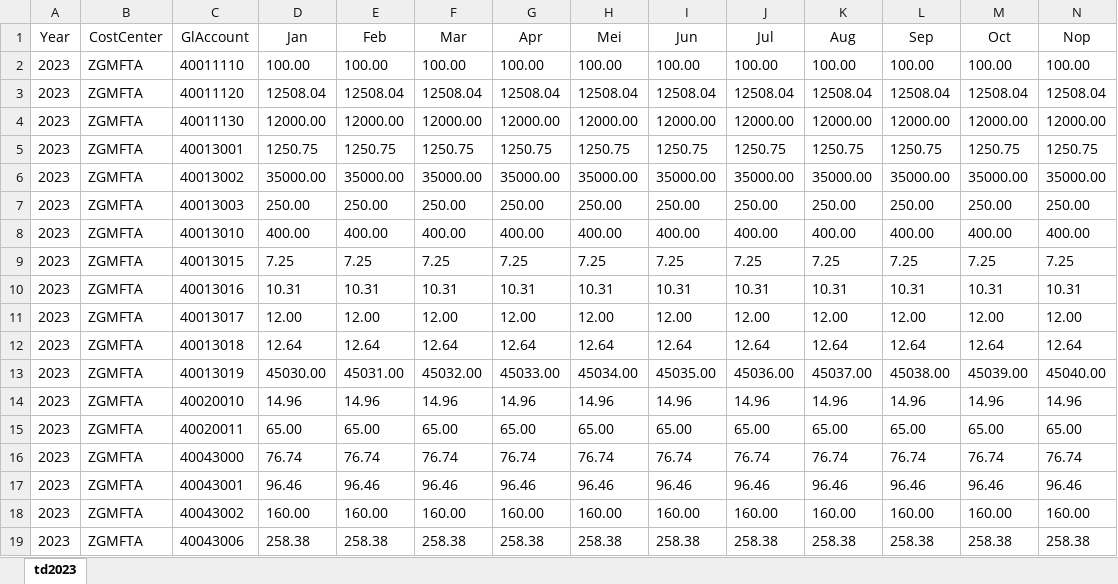
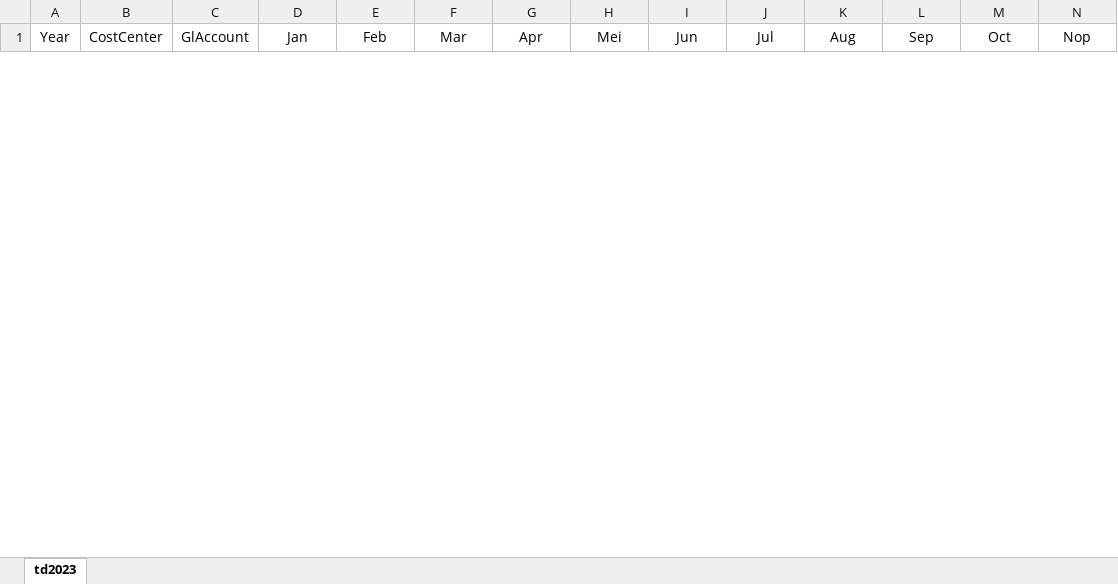
Before and after one commit to aidalestarii/OPEX, an Excel workbook: uploads/excel/RKAP Template.xlsx, sheet td2023, drawn as a sheet; only a part is shown; values as stored, in another font and other column widths than the file's, no borders; removed rows and columns are numbered as before the commit, all else as after; rows hold the shown columns only; the diff covers the shown part only; the diff names each change by its address in the sheet, - before the commit and + after, or states it on an @@ line.

Commit message:
[UPDATE] BudgetUpload

```diff
--- a/uploads/excel/RKAP Template.xlsx (sheet td2023)
+++ b/uploads/excel/RKAP Template.xlsx (sheet td2023)
-row 2: 2023 | ZGMFTA | 40011110 | 100.00 | 100.00 | 100.00 | 100.00 | 100.00 | 100.00 | 100.00 | 100.00 | 100.00 | 100.00 | 100.00
-row 3: 2023 | ZGMFTA | 40011120 | 12508.04 | 12508.04 | 12508.04 | 12508.04 | 12508.04 | 12508.04 | 12508.04 | 12508.04 | 12508.04 | 12508.04 | 12508.04
-row 4: 2023 | ZGMFTA | 40011130 | 12000.00 | 12000.00 | 12000.00 | 12000.00 | 12000.00 | 12000.00 | 12000.00 | 12000.00 | 12000.00 | 12000.00 | 12000.00
-row 5: 2023 | ZGMFTA | 40013001 | 1250.75 | 1250.75 | 1250.75 | 1250.75 | 1250.75 | 1250.75 | 1250.75 | 1250.75 | 1250.75 | 1250.75 | 1250.75
-row 6: 2023 | ZGMFTA | 40013002 | 35000.00 | 35000.00 | 35000.00 | 35000.00 | 35000.00 | 35000.00 | 35000.00 | 35000.00 | 35000.00 | 35000.00 | 35000.00
-row 7: 2023 | ZGMFTA | 40013003 | 250.00 | 250.00 | 250.00 | 250.00 | 250.00 | 250.00 | 250.00 | 250.00 | 250.00 | 250.00 | 250.00
-row 8: 2023 | ZGMFTA | 40013010 | 400.00 | 400.00 | 400.00 | 400.00 | 400.00 | 400.00 | 400.00 | 400.00 | 400.00 | 400.00 | 400.00
-row 9: 2023 | ZGMFTA | 40013015 | 7.25 | 7.25 | 7.25 | 7.25 | 7.25 | 7.25 | 7.25 | 7.25 | 7.25 | 7.25 | 7.25
-row 10: 2023 | ZGMFTA | 40013016 | 10.31 | 10.31 | 10.31 | 10.31 | 10.31 | 10.31 | 10.31 | 10.31 | 10.31 | 10.31 | 10.31
-row 11: 2023 | ZGMFTA | 40013017 | 12.00 | 12.00 | 12.00 | 12.00 | 12.00 | 12.00 | 12.00 | 12.00 | 12.00 | 12.00 | 12.00
-row 12: 2023 | ZGMFTA | 40013018 | 12.64 | 12.64 | 12.64 | 12.64 | 12.64 | 12.64 | 12.64 | 12.64 | 12.64 | 12.64 | 12.64
-row 13: 2023 | ZGMFTA | 40013019 | 45030.00 | 45031.00 | 45032.00 | 45033.00 | 45034.00 | 45035.00 | 45036.00 | 45037.00 | 45038.00 | 45039.00 | 45040.00
-row 14: 2023 | ZGMFTA | 40020010 | 14.96 | 14.96 | 14.96 | 14.96 | 14.96 | 14.96 | 14.96 | 14.96 | 14.96 | 14.96 | 14.96
-row 15: 2023 | ZGMFTA | 40020011 | 65.00 | 65.00 | 65.00 | 65.00 | 65.00 | 65.00 | 65.00 | 65.00 | 65.00 | 65.00 | 65.00
-row 16: 2023 | ZGMFTA | 40043000 | 76.74 | 76.74 | 76.74 | 76.74 | 76.74 | 76.74 | 76.74 | 76.74 | 76.74 | 76.74 | 76.74
-row 17: 2023 | ZGMFTA | 40043001 | 96.46 | 96.46 | 96.46 | 96.46 | 96.46 | 96.46 | 96.46 | 96.46 | 96.46 | 96.46 | 96.46
-row 18: 2023 | ZGMFTA | 40043002 | 160.00 | 160.00 | 160.00 | 160.00 | 160.00 | 160.00 | 160.00 | 160.00 | 160.00 | 160.00 | 160.00
-row 19: 2023 | ZGMFTA | 40043006 | 258.38 | 258.38 | 258.38 | 258.38 | 258.38 | 258.38 | 258.38 | 258.38 | 258.38 | 258.38 | 258.38
```
Also changed, not shown: 3 added rows and 22 removed rows elsewhere in this sheet, 6 other files.
